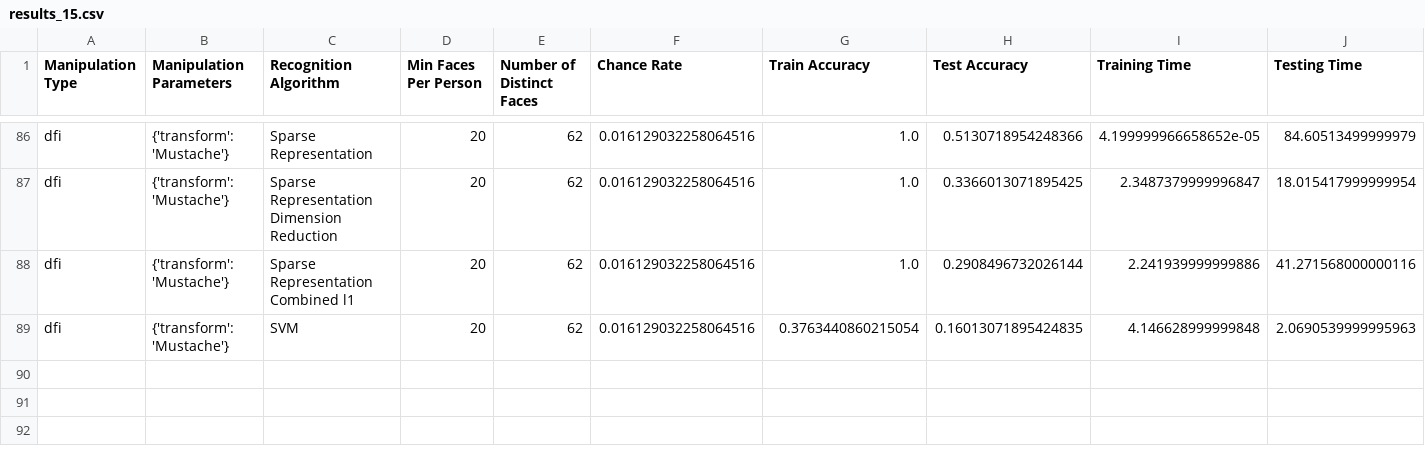
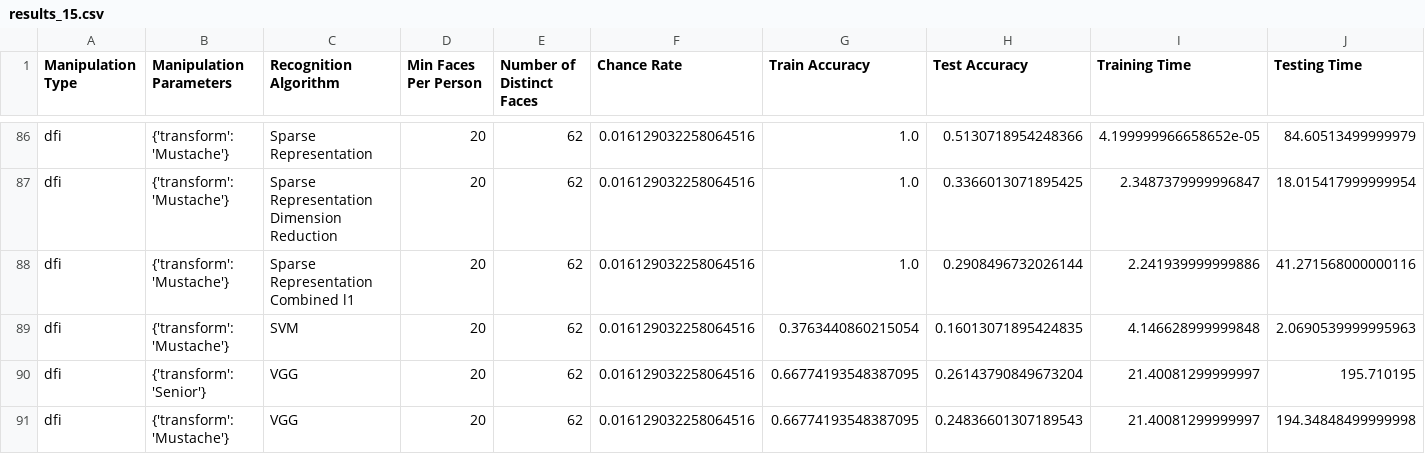
Before and after one commit to cchen23/COS429_final_project, a CSV file: results/results_15.csv, drawn as a sheet; only a part is shown, gaps mark what is left out.

Commit message:
Add DFI/VGG results

```diff
--- a/results/results_15.csv
+++ b/results/results_15.csv
@@ -89 +89,3 @@ dfi,{'transform': 'Mustache'},Sparse Representation Combined l1,20,62,0.01612903
 dfi,{'transform': 'Mustache'},SVM,20,62,0.016129032258064516,0.3763440860215054,0.16013071895424835,4.146628999999848,2.0690539999995963
+dfi,{'transform': 'Senior'},VGG,20,62,0.016129032258064516,0.66774193548387095,0.26143790849673204,21.40081299999997,195.710195
+dfi,{'transform': 'Mustache'},VGG,20,62,0.016129032258064516,0.66774193548387095,0.24836601307189543,21.40081299999997,194.34848499999998
```
Also changed, not shown: results/manipulation_impact.csv, results/results_3.csv, 3 other files.
